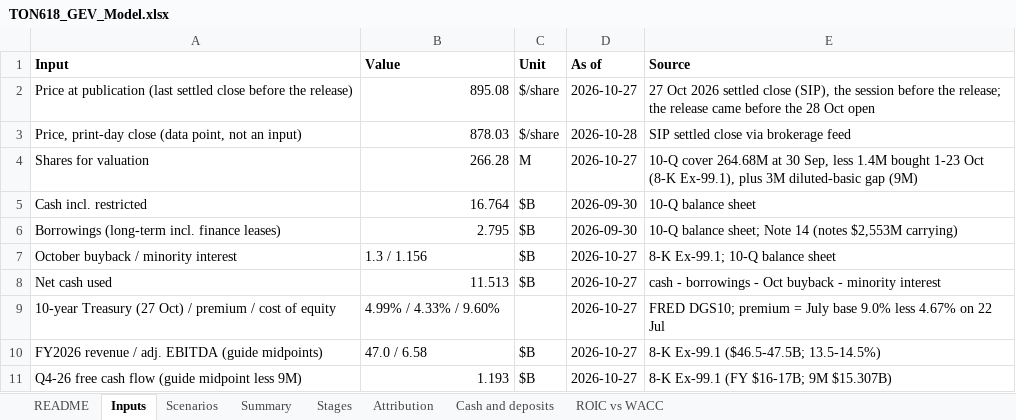
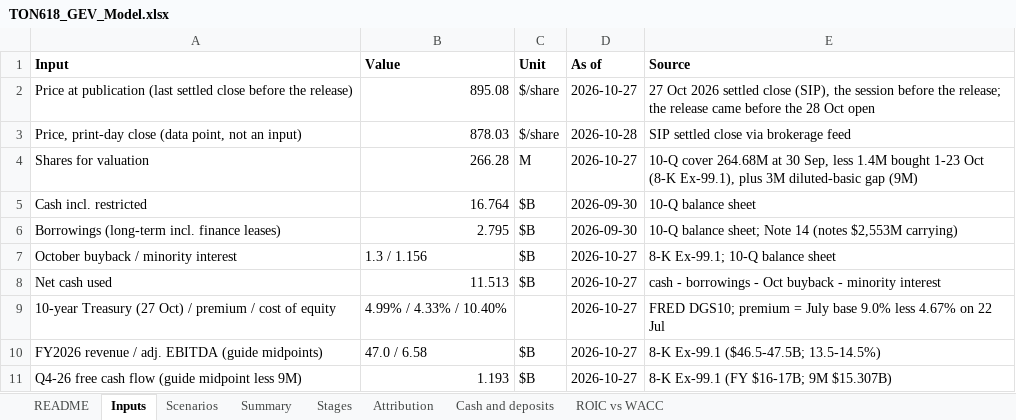
Before and after one commit to Keythb/ton618-research, an Excel workbook: gev-q3-update/TON618_GEV_Model.xlsx, sheet Inputs, drawn as a sheet; only a part is shown; values as stored, in another font and other column widths than the file's, no borders; the diff covers the shown part only; the diff names each change by its address in the sheet, - before the commit and + after, or states it on an @@ line.

```diff
--- a/gev-q3-update/TON618_GEV_Model.xlsx (sheet Inputs)
+++ b/gev-q3-update/TON618_GEV_Model.xlsx (sheet Inputs)
-B9 (Value): 4.99% / 4.33% / 9.60%
+B9 (Value): 4.99% / 4.33% / 10.40%
```
Also changed, not shown: 2 edited cells elsewhere in this sheet, sheet Stages, sheet Attribution, sheet ROIC vs WACC, sheet Scenarios, sheet Summary, sheet Cash and deposits.
